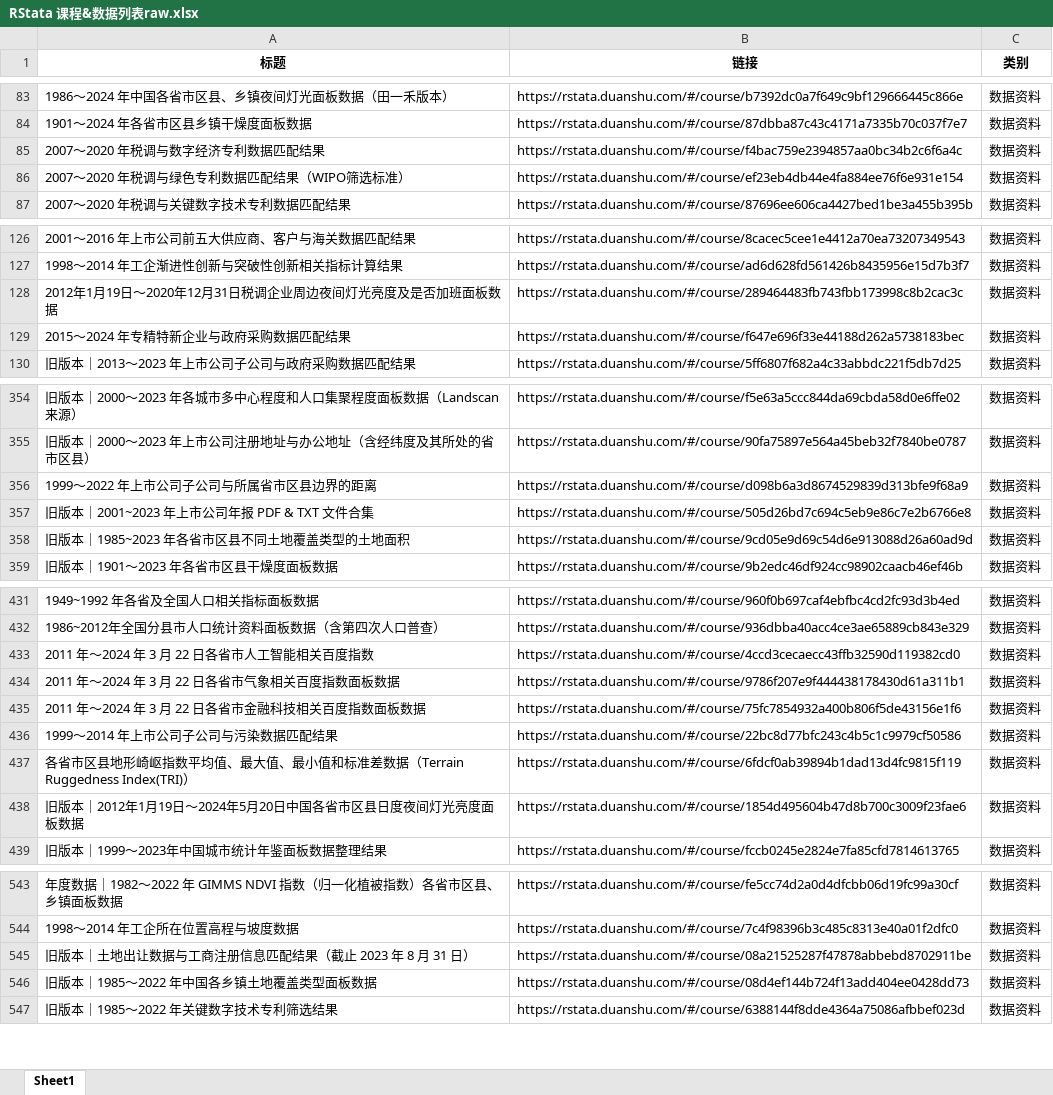
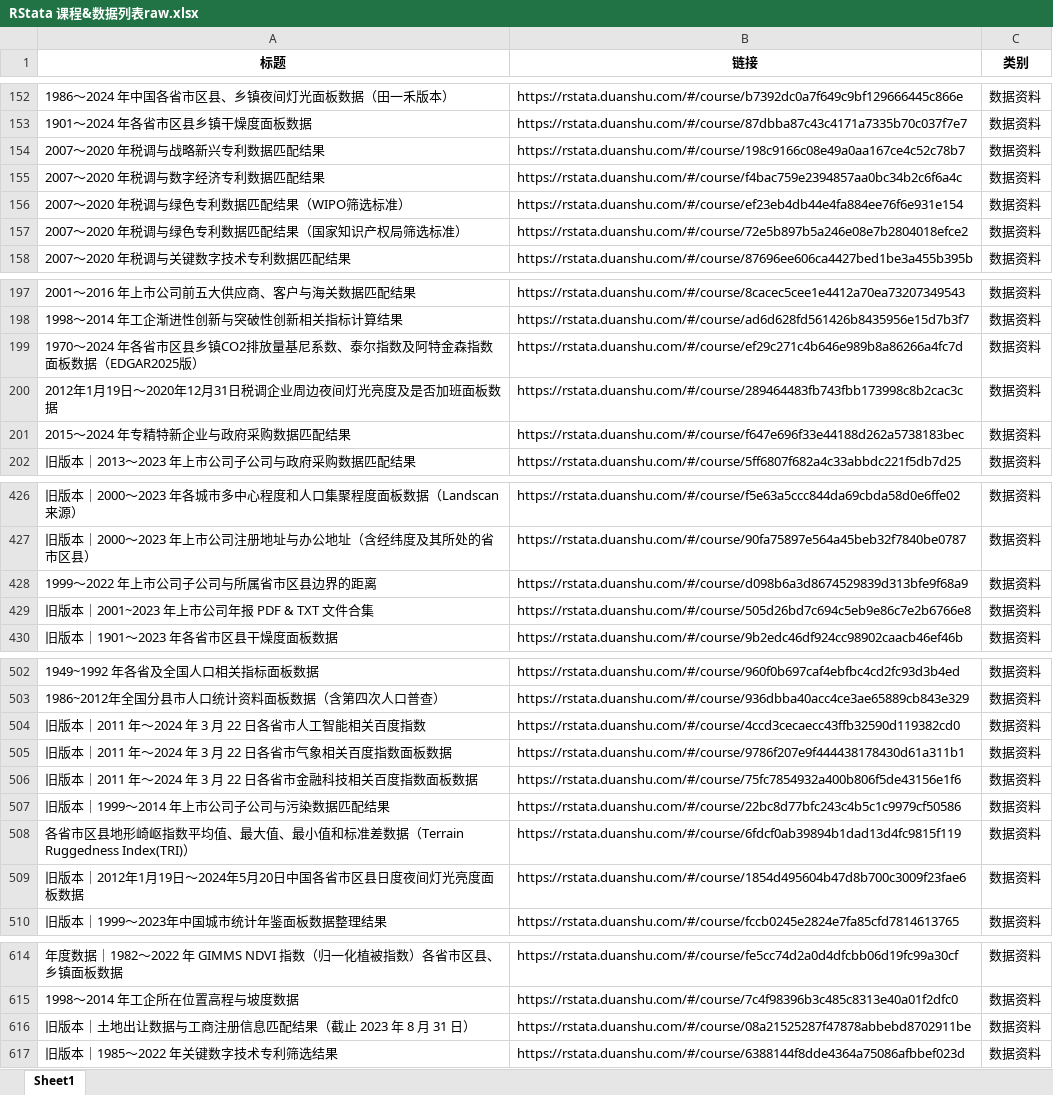
Before and after one commit to r-stata/tidyfriday, an Excel workbook: searchtable/RStata 课程&数据列表raw.xlsx, sheet Sheet1, drawn as a sheet; only a part is shown, gaps mark what is left out; values as stored, in another font and other column widths than the file's, no borders; removed rows and columns are numbered as before the commit, all else as after; the diff covers the shown part only; the diff names each change by its address in the sheet, - before the commit and + after, or states it on an @@ line.

```diff
--- a/searchtable/RStata 课程&数据列表raw.xlsx (sheet Sheet1)
+++ b/searchtable/RStata 课程&数据列表raw.xlsx (sheet Sheet1)
+row 154: 2007～2020 年税调与战略新兴专利数据匹配结果 | https://rstata.duanshu.com/#/course/198c9166c08e49a0aa167ce4c52c78b7 | 数据资料
+row 157: 2007～2020 年税调与绿色专利数据匹配结果（国家知识产权局筛选标准） | https://rstata.duanshu.com/#/course/72e5b897b5a246e08e7b2804018efce2 | 数据资料
+row 199: 1970～2024 年各省市区县乡镇CO2排放量基尼系数、泰尔指数及阿特金森指数面板数据（EDGAR2025版） | https://rstata.duanshu.com/#/course/ef29c271c4b646e989b8a86266a4fc7d | 数据资料
-row 358: 旧版本｜1985~2023 年各省市区县不同土地覆盖类型的土地面积 | https://rstata.duanshu.com/#/course/9cd05e9d69c54d6e913088d26a60ad9d | 数据资料
-A504 (标题): 2011 年～2024 年 3 月 22 日各省市人工智能相关百度指数
+A504 (标题): 旧版本｜2011 年～2024 年 3 月 22 日各省市人工智能相关百度指数
-A505 (标题): 2011 年～2024 年 3 月 22 日各省市气象相关百度指数面板数据
+A505 (标题): 旧版本｜2011 年～2024 年 3 月 22 日各省市气象相关百度指数面板数据
-A506 (标题): 2011 年～2024 年 3 月 22 日各省市金融科技相关百度指数面板数据
+A506 (标题): 旧版本｜2011 年～2024 年 3 月 22 日各省市金融科技相关百度指数面板数据
-A507 (标题): 1999～2014 年上市公司子公司与污染数据匹配结果
+A507 (标题): 旧版本｜1999～2014 年上市公司子公司与污染数据匹配结果
-row 546: 旧版本｜1985～2022 年中国各乡镇土地覆盖类型面板数据 | https://rstata.duanshu.com/#/course/08d4ef144b724f13add404ee0428dd73 | 数据资料
```
Also changed, not shown: 78 added rows, 1 removed row and 11 edited cells elsewhere in this sheet, 17 other files.
